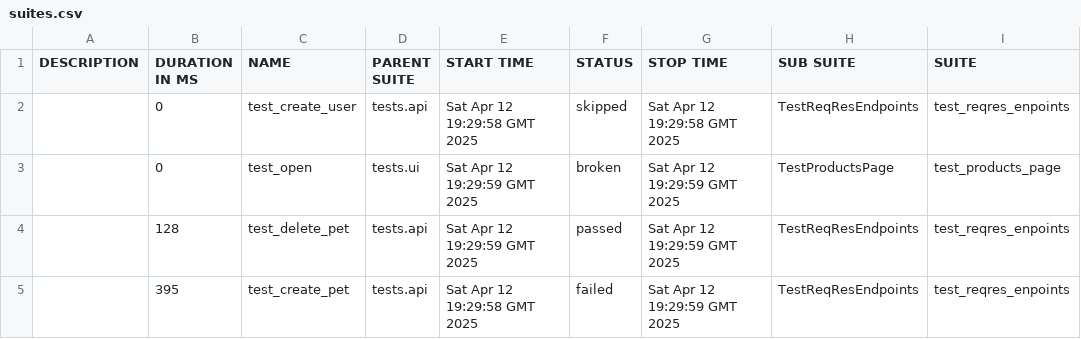
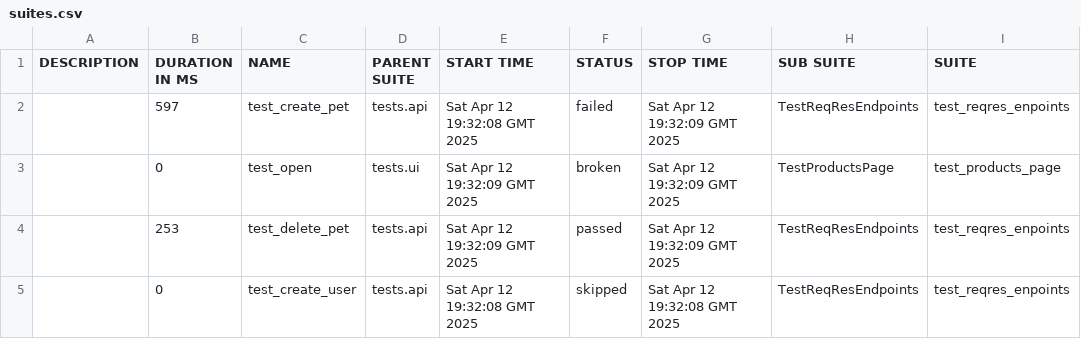
Before and after one commit to SawkaQA/python-selenium, a CSV file: data/suites.csv, drawn as a sheet; only a part is shown; the diff names each change by its address in the sheet, - before the commit and + after, or states it on an @@ line.

```diff
--- a/data/suites.csv
+++ b/data/suites.csv
-B2 (DURATION IN MS): 0
+B2 (DURATION IN MS): 597
-C2 (NAME): test_create_user
+C2 (NAME): test_create_pet
-E2 (START TIME): Sat Apr 12 19:29:58 GMT 2025
+E2 (START TIME): Sat Apr 12 19:32:08 GMT 2025
-F2 (STATUS): skipped
+F2 (STATUS): failed
-G2 (STOP TIME): Sat Apr 12 19:29:58 GMT 2025
+G2 (STOP TIME): Sat Apr 12 19:32:09 GMT 2025
-E3:E4 (START TIME): Sat Apr 12 19:29:59 GMT 2025
+E3:E4 (START TIME): Sat Apr 12 19:32:09 GMT 2025
-G3:G4 (STOP TIME): Sat Apr 12 19:29:59 GMT 2025
+G3:G4 (STOP TIME): Sat Apr 12 19:32:09 GMT 2025
-B4 (DURATION IN MS): 128
+B4 (DURATION IN MS): 253
-B5 (DURATION IN MS): 395
+B5 (DURATION IN MS): 0
-C5 (NAME): test_create_pet
+C5 (NAME): test_create_user
-E5 (START TIME): Sat Apr 12 19:29:58 GMT 2025
+E5 (START TIME): Sat Apr 12 19:32:08 GMT 2025
-F5 (STATUS): failed
+F5 (STATUS): skipped
-G5 (STOP TIME): Sat Apr 12 19:29:59 GMT 2025
+G5 (STOP TIME): Sat Apr 12 19:32:08 GMT 2025
```
Also changed, not shown: 59 other files.
